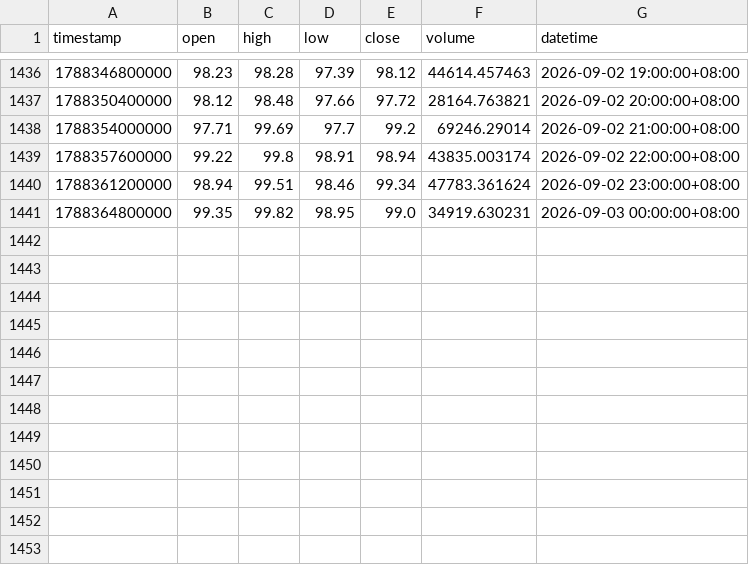
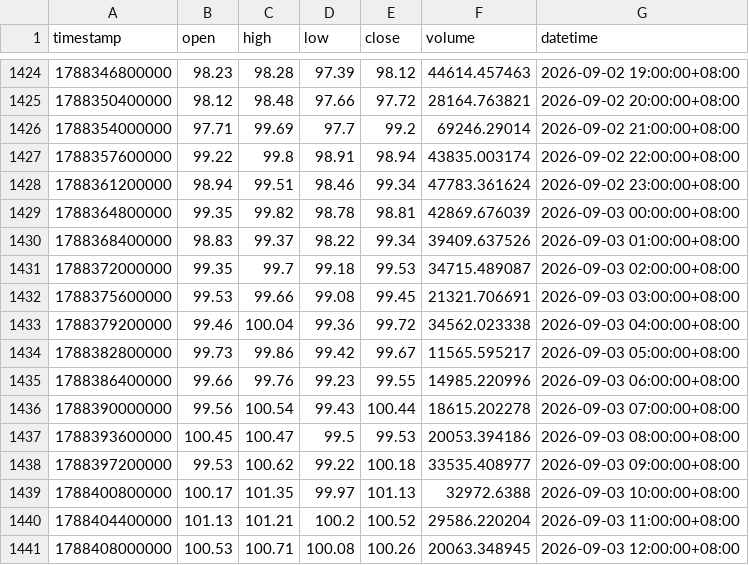
Before and after one commit to jabine9966/sol-perp-quant-report, a CSV file: data/SOLUSDT_1h.csv, drawn as a sheet; only a part is shown, gaps mark what is left out; the diff covers the shown part only.

```diff
--- a/data/SOLUSDT_1h.csv
+++ b/data/SOLUSDT_1h.csv
@@ -1440,2 +1428,14 @@ timestamp,open,high,low,close,volume,datetime
 1788361200000,98.94,99.51,98.46,99.34,47783.361624,2026-09-02 23:00:00+08:00
-1788364800000,99.35,99.82,98.95,99.0,34919.630231,2026-09-03 00:00:00+08:00
+1788364800000,99.35,99.82,98.78,98.81,42869.676039,2026-09-03 00:00:00+08:00
+1788368400000,98.83,99.37,98.22,99.34,39409.637526,2026-09-03 01:00:00+08:00
+1788372000000,99.35,99.7,99.18,99.53,34715.489087,2026-09-03 02:00:00+08:00
+1788375600000,99.53,99.66,99.08,99.45,21321.706691,2026-09-03 03:00:00+08:00
+1788379200000,99.46,100.04,99.36,99.72,34562.023338,2026-09-03 04:00:00+08:00
+1788382800000,99.73,99.86,99.42,99.67,11565.595217,2026-09-03 05:00:00+08:00
+1788386400000,99.66,99.76,99.23,99.55,14985.220996,2026-09-03 06:00:00+08:00
+1788390000000,99.56,100.54,99.43,100.44,18615.202278,2026-09-03 07:00:00+08:00
+1788393600000,100.45,100.47,99.5,99.53,20053.394186,2026-09-03 08:00:00+08:00
+1788397200000,99.53,100.62,99.22,100.18,33535.408977,2026-09-03 09:00:00+08:00
+1788400800000,100.17,101.35,99.97,101.13,32972.6388,2026-09-03 10:00:00+08:00
+1788404400000,101.13,101.21,100.2,100.52,29586.220204,2026-09-03 11:00:00+08:00
+1788408000000,100.53,100.71,100.08,100.26,20063.348945,2026-09-03 12:00:00+08:00
```
Also changed, not shown: 12 removed rows elsewhere in this file, data/SOLUSDT_15m.csv, data/SOLUSDT_2h.csv, 2 other files.
